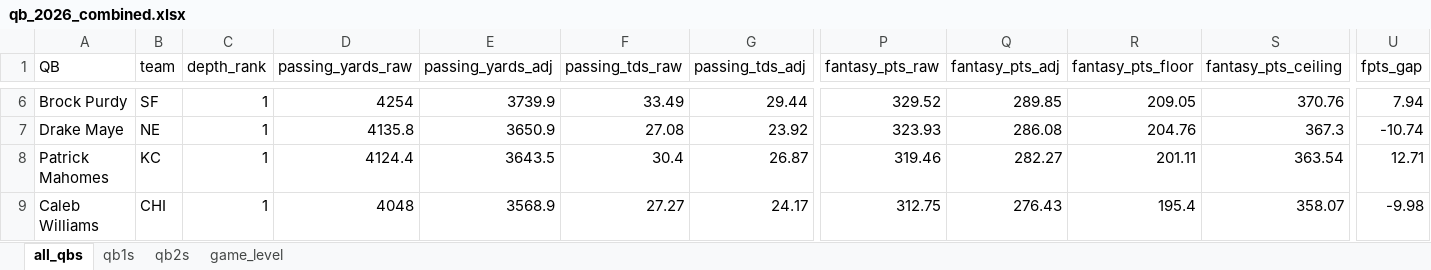
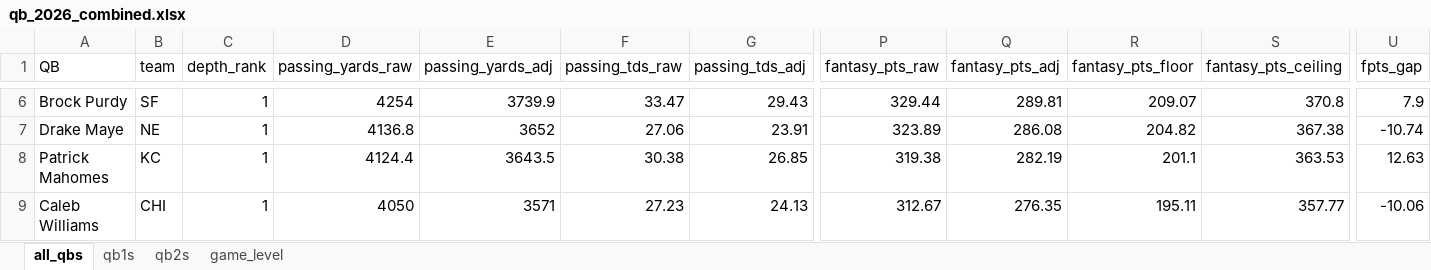
Before and after one commit to egomaniacsfantasy/lineup-lab, an Excel workbook: projections/qb_2026_combined.xlsx, sheet all_qbs, drawn as a sheet; only a part is shown, gaps mark what is left out; values as stored, in another font and other column widths than the file's, no borders; the diff covers the shown part only; the diff names each change by its address in the sheet, - before the commit and + after, or states it on an @@ line.

```diff
--- a/projections/qb_2026_combined.xlsx (sheet all_qbs)
+++ b/projections/qb_2026_combined.xlsx (sheet all_qbs)
-F6 (passing_tds_raw): 33.49
+F6 (passing_tds_raw): 33.47
-G6 (passing_tds_adj): 29.44
+G6 (passing_tds_adj): 29.43
-P6 (fantasy_pts_raw): 329.52
+P6 (fantasy_pts_raw): 329.44
-Q6 (fantasy_pts_adj): 289.85
+Q6 (fantasy_pts_adj): 289.81
-R6 (fantasy_pts_floor): 209.05
+R6 (fantasy_pts_floor): 209.07
-S6 (fantasy_pts_ceiling): 370.76
+S6 (fantasy_pts_ceiling): 370.8
-U6 (fpts_gap): 7.94
+U6 (fpts_gap): 7.9
-D7 (passing_yards_raw): 4135.8
+D7 (passing_yards_raw): 4136.8
-E7 (passing_yards_adj): 3650.9
+E7 (passing_yards_adj): 3652
-F7 (passing_tds_raw): 27.08
+F7 (passing_tds_raw): 27.06
-G7 (passing_tds_adj): 23.92
+G7 (passing_tds_adj): 23.91
-P7 (fantasy_pts_raw): 323.93
+P7 (fantasy_pts_raw): 323.89
-R7 (fantasy_pts_floor): 204.76
+R7 (fantasy_pts_floor): 204.82
-S7 (fantasy_pts_ceiling): 367.3
+S7 (fantasy_pts_ceiling): 367.38
-F8 (passing_tds_raw): 30.4
+F8 (passing_tds_raw): 30.38
-G8 (passing_tds_adj): 26.87
+G8 (passing_tds_adj): 26.85
-P8 (fantasy_pts_raw): 319.46
+P8 (fantasy_pts_raw): 319.38
-Q8 (fantasy_pts_adj): 282.27
+Q8 (fantasy_pts_adj): 282.19
-R8 (fantasy_pts_floor): 201.11
+R8 (fantasy_pts_floor): 201.1
-S8 (fantasy_pts_ceiling): 363.54
+S8 (fantasy_pts_ceiling): 363.53
-U8 (fpts_gap): 12.71
+U8 (fpts_gap): 12.63
-D9 (passing_yards_raw): 4048
+D9 (passing_yards_raw): 4050
-E9 (passing_yards_adj): 3568.9
+E9 (passing_yards_adj): 3571
-F9 (passing_tds_raw): 27.27
+F9 (passing_tds_raw): 27.23
-G9 (passing_tds_adj): 24.17
+G9 (passing_tds_adj): 24.13
-P9 (fantasy_pts_raw): 312.75
+P9 (fantasy_pts_raw): 312.67
-Q9 (fantasy_pts_adj): 276.43
+Q9 (fantasy_pts_adj): 276.35
-R9 (fantasy_pts_floor): 195.4
+R9 (fantasy_pts_floor): 195.11
-S9 (fantasy_pts_ceiling): 358.07
+S9 (fantasy_pts_ceiling): 357.77
-U9 (fpts_gap): -9.98
+U9 (fpts_gap): -10.06
```
Also changed, not shown: 4 added rows, 4 removed rows and 249 edited cells elsewhere in this sheet, sheet game_level, sheet qb1s, sheet qb2s.
